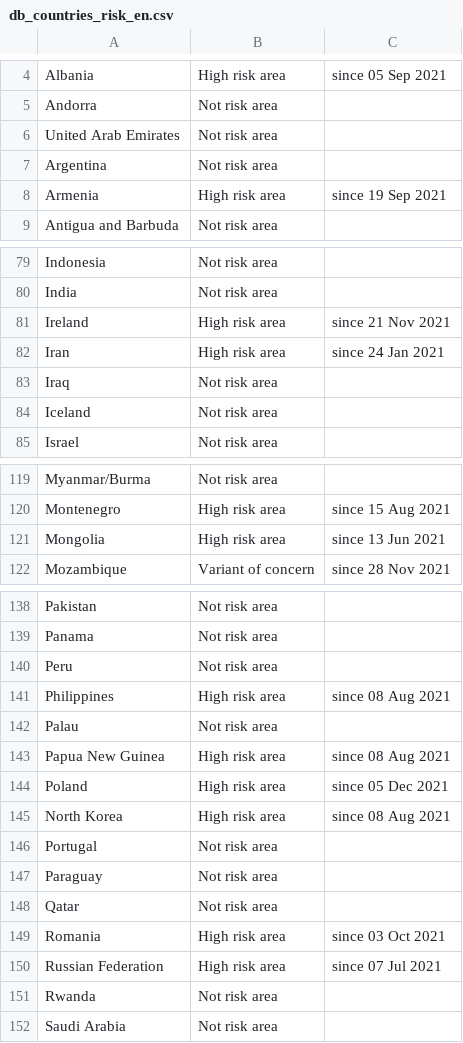
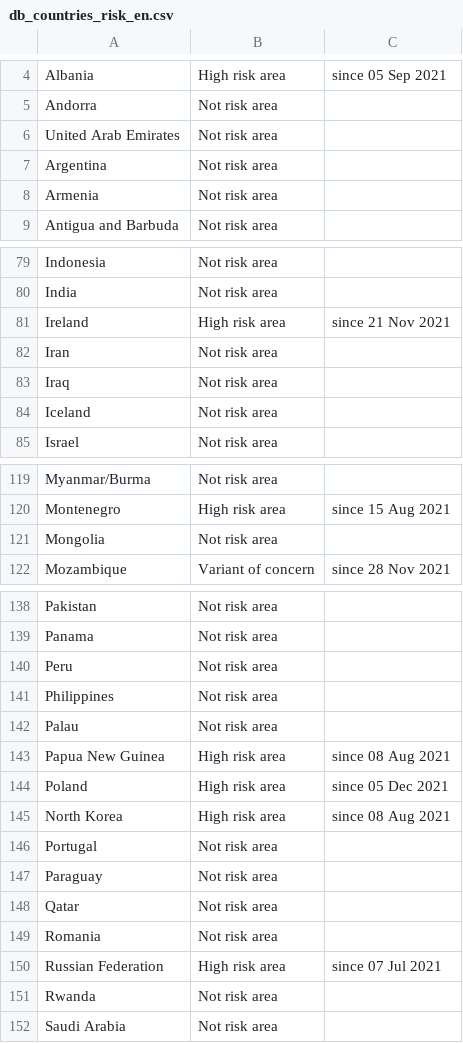
Before and after one commit to dieghernan/RKI-Corona-Atlas, a CSV file: assets/dist/db_countries_risk_en.csv, drawn as a sheet; only a part is shown, gaps mark what is left out.

```diff
--- a/assets/dist/db_countries_risk_en.csv
+++ b/assets/dist/db_countries_risk_en.csv
@@ -7,3 +7,3 @@ United Arab Emirates,Not risk area,
 Argentina,Not risk area,
-Armenia,High risk area,since 19 Sep 2021
+Armenia,Not risk area,
 Antigua and Barbuda,Not risk area,
@@ -81,3 +81,3 @@ India,Not risk area,
 Ireland,High risk area,since 21 Nov 2021
-Iran,High risk area,since 24 Jan 2021
+Iran,Not risk area,
 Iraq,Not risk area,
@@ -120,3 +120,3 @@ Myanmar/Burma,Not risk area,
 Montenegro,High risk area,since 15 Aug 2021
-Mongolia,High risk area,since 13 Jun 2021
+Mongolia,Not risk area,
 Mozambique,Variant of concern,since 28 Nov 2021
@@ -140,3 +140,3 @@ Panama,Not risk area,
 Peru,Not risk area,
-Philippines,High risk area,since 08 Aug 2021
+Philippines,Not risk area,
 Palau,Not risk area,
@@ -148,3 +148,3 @@ Paraguay,Not risk area,
 Qatar,Not risk area,
-Romania,High risk area,since 03 Oct 2021
+Romania,Not risk area,
 Russian Federation,High risk area,since 07 Jul 2021
```
Also changed, not shown: assets/dist/db_countries_risk_de.csv, assets/dist/db_countries_risk_es.csv, 19 other files.
